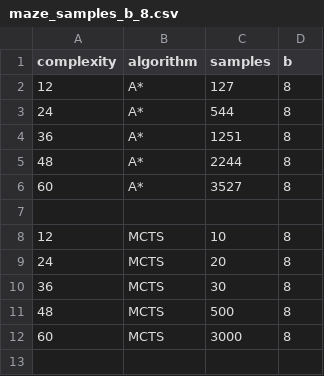
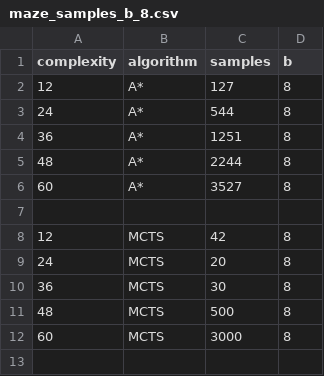
Before and after one commit to flobe99/wis_project, a CSV file: evaluation/maze_samples_b_8.csv, drawn as a sheet; only a part is shown.

```diff
--- a/evaluation/maze_samples_b_8.csv
+++ b/evaluation/maze_samples_b_8.csv
@@ -7,3 +7,3 @@
 
-12,"MCTS",10,8
+12,"MCTS",42,8
 24,"MCTS",20,8
```
Also changed, not shown: 2 other files.
